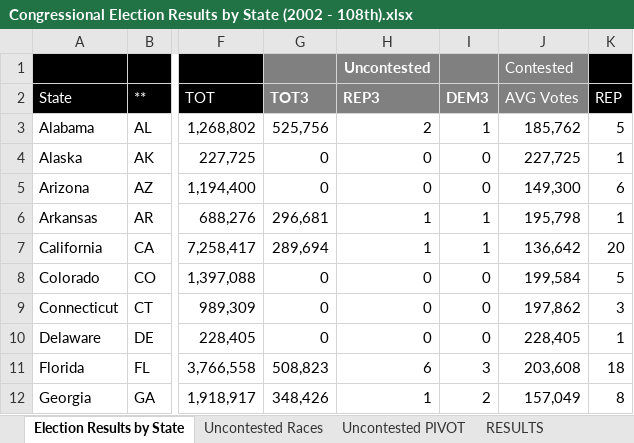
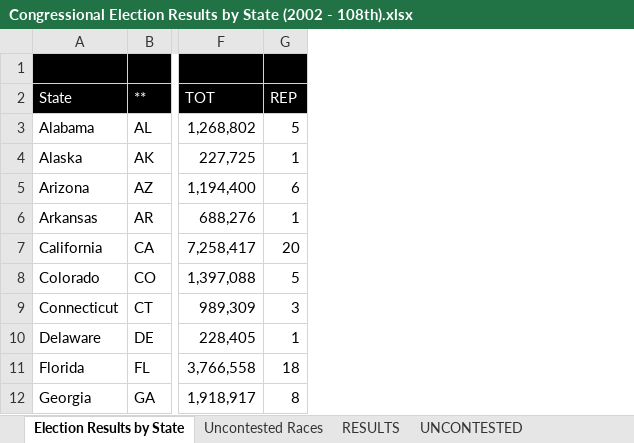
Before and after one commit to alecramsay/ushouse, an Excel workbook: data/extracted/Congressional Election Results by State (2002 - 108th).xlsx, sheet Election Results by State, drawn as a sheet; only a part is shown, gaps mark what is left out; values as stored, in another font and other column widths than the file's, no borders; the diff names each change by its address in the sheet, - before the commit and + after, or states it on an @@ line.

Commit message:
Finished reviewing & revising all results

```diff
--- a/data/extracted/Congressional Election Results by State (2002 - 108th).xlsx (sheet Election Results by State)
+++ b/data/extracted/Congressional Election Results by State (2002 - 108th).xlsx (sheet Election Results by State)
-sheet tab: Uncontested PIVOT
-column G, rows 2-12: TOT3 | 525,756 | 0 | 0 | 296,681 | 289,694 | 0 | 0 | 0 | 508,823 | 348,426
-column H, rows 1-12: Uncontested | REP3 | 2 | 0 | 0 | 1 | 1 | 0 | 0 | 0 | 6 | 1
-column I, rows 2-12: DEM3 | 1 | 0 | 0 | 1 | 1 | 0 | 0 | 0 | 3 | 2
-column J, rows 1-12: Contested | AVG Votes | 185,762 | 227,725 | 149,300 | 195,798 | 136,642 | 199,584 | 197,862 | 228,405 | 203,608 | 157,049
```
Also changed, not shown: sheet Uncontested Races, formulas that keep their value, data/extracted/Congressional Election Results by State (2000 - 107th).xlsx, data/extracted/Congressional Election Results by State (2006 - 110th).xlsx, 26 other files.
